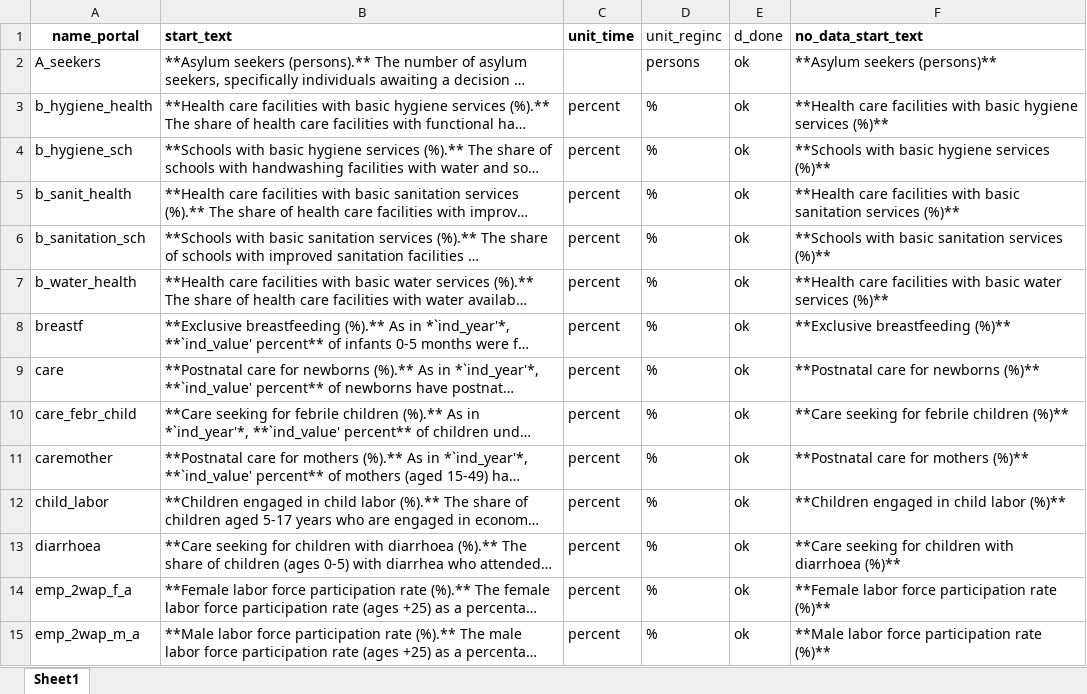
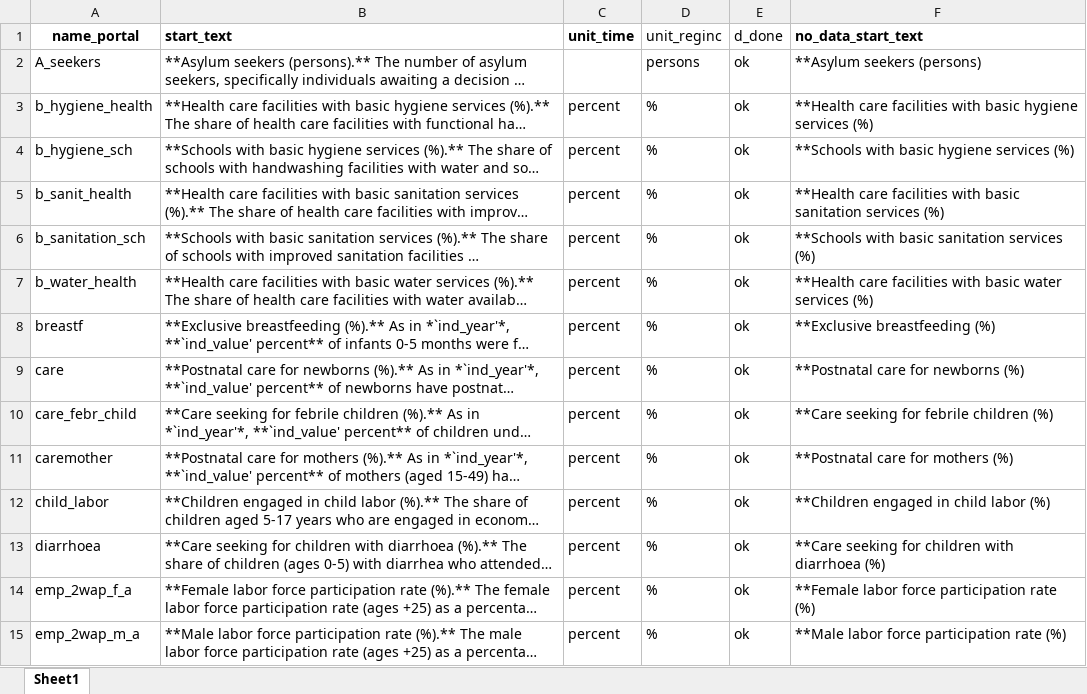
Before and after one commit to Queeno11/Data-Portal-Brief-Generator, an Excel workbook: Data/Data_Raw/Country codes & metadata/briefs_texts.xlsx, sheet Sheet1, drawn as a sheet; only a part is shown; long unchanged cells end in …; values as stored, in another font and other column widths than the file's, no borders; the diff covers the shown part only; the diff names each change by its address in the sheet, - before the commit and + after, or states it on an @@ line.

```diff
--- a/Data/Data_Raw/Country codes & metadata/briefs_texts.xlsx (sheet Sheet1)
+++ b/Data/Data_Raw/Country codes & metadata/briefs_texts.xlsx (sheet Sheet1)
-F2 (no_data_start_text): **Asylum seekers (persons)**
+F2 (no_data_start_text): **Asylum seekers (persons)
-F3 (no_data_start_text): …hygiene services (%)**
+F3 (no_data_start_text): …hygiene services (%)
-F4 (no_data_start_text): **Schools with basic hygiene services (%)**
+F4 (no_data_start_text): **Schools with basic hygiene services (%)
-F5 (no_data_start_text): …sanitation services (%)**
+F5 (no_data_start_text): …sanitation services (%)
-F6 (no_data_start_text): **Schools with basic sanitation services (%)**
+F6 (no_data_start_text): **Schools with basic sanitation services (%)
-F7 (no_data_start_text): …water services (%)**
+F7 (no_data_start_text): …water services (%)
-F8 (no_data_start_text): **Exclusive breastfeeding (%)**
+F8 (no_data_start_text): **Exclusive breastfeeding (%)
-F9 (no_data_start_text): **Postnatal care for newborns (%)**
+F9 (no_data_start_text): **Postnatal care for newborns (%)
-F10 (no_data_start_text): **Care seeking for febrile children (%)**
+F10 (no_data_start_text): **Care seeking for febrile children (%)
-F11 (no_data_start_text): **Postnatal care for mothers (%)**
+F11 (no_data_start_text): **Postnatal care for mothers (%)
-F12 (no_data_start_text): **Children engaged in child labor (%)**
+F12 (no_data_start_text): **Children engaged in child labor (%)
-F13 (no_data_start_text): …with diarrhoea (%)**
+F13 (no_data_start_text): …with diarrhoea (%)
-F14 (no_data_start_text): **Female labor force participation rate (%)**
+F14 (no_data_start_text): **Female labor force participation rate (%)
-F15 (no_data_start_text): **Male labor force participation rate (%)**
+F15 (no_data_start_text): **Male labor force participation rate (%)
```
Also changed, not shown: 69 edited cells elsewhere in this sheet, 3 other files.
